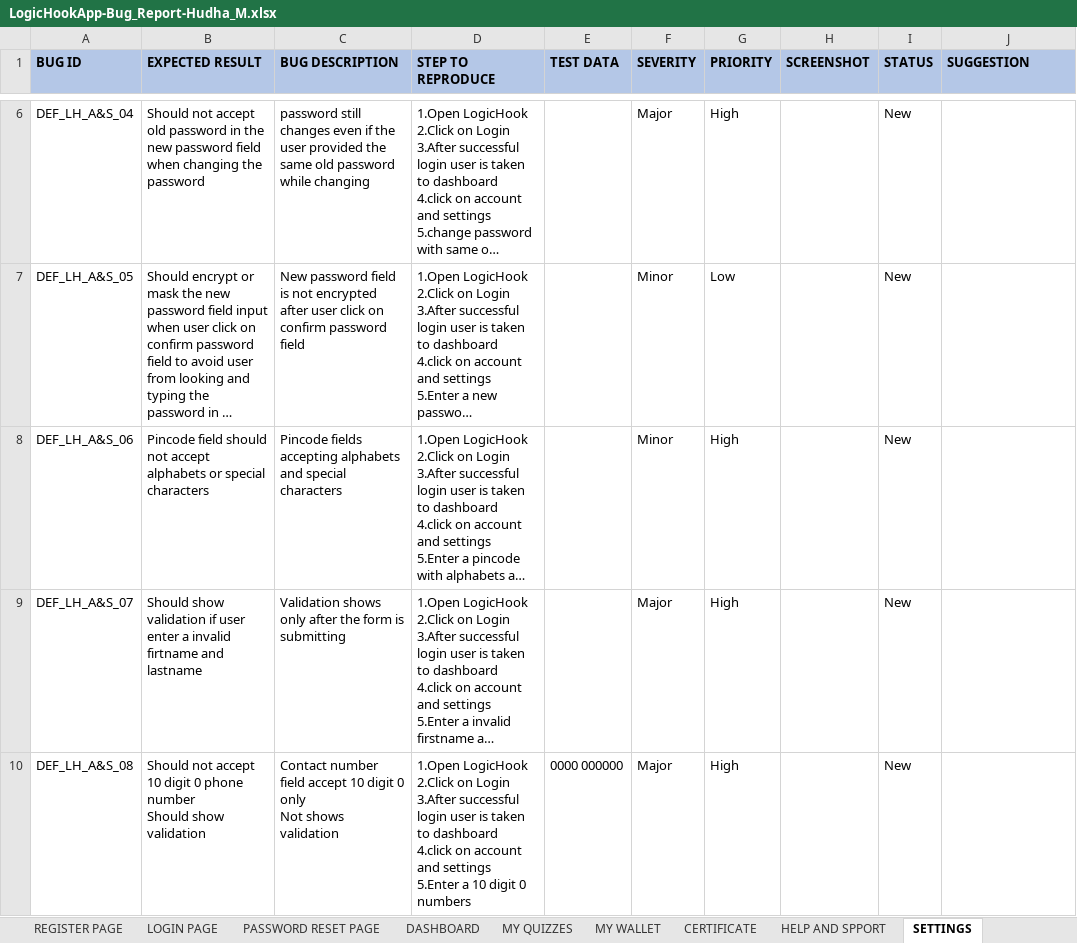
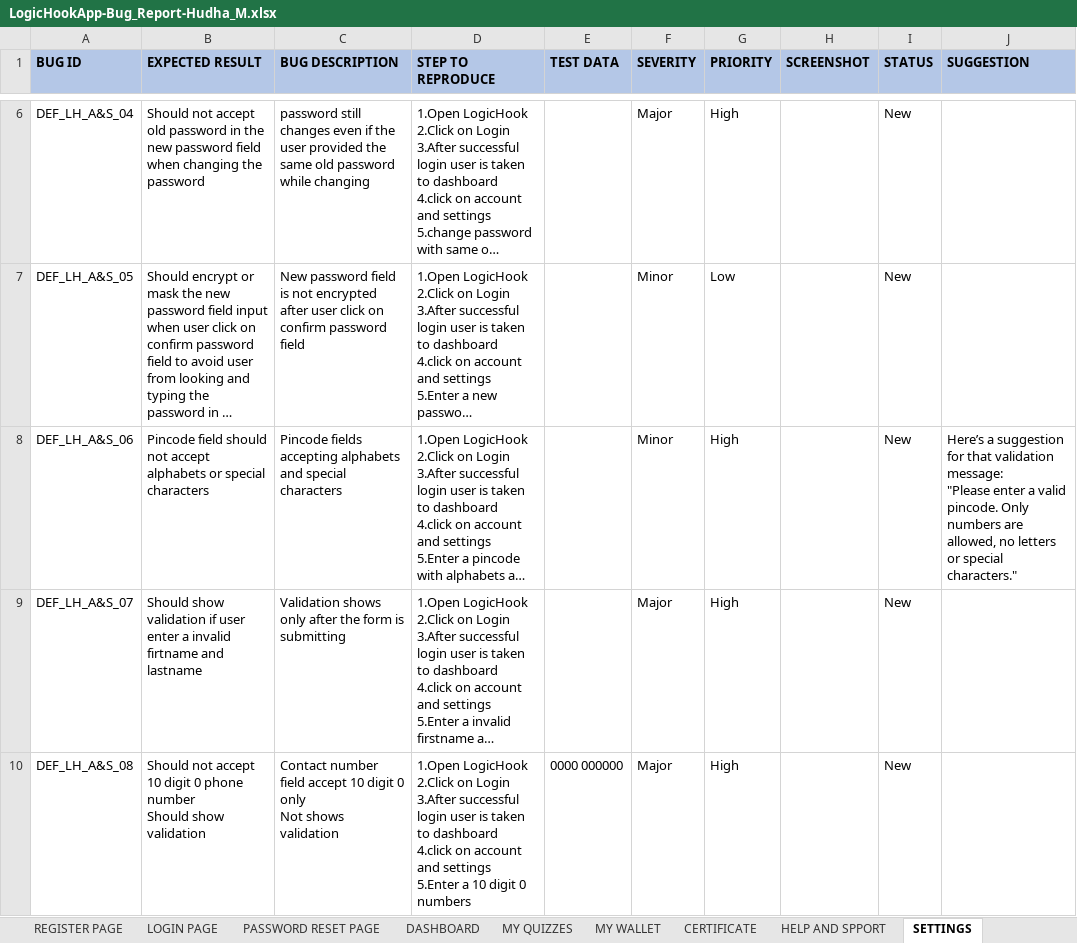
Before and after one commit to Hudaumerm/LogicHook_Bug_Report_Document, an Excel workbook: LogicHookApp-Bug_Report-Hudha_M.xlsx, sheet SETTINGS, drawn as a sheet; only a part is shown, gaps mark what is left out; long unchanged cells end in …; values as stored, in another font and other column widths than the file's, no borders; ↵ is a line break in a cell; the diff names each change by its address in the sheet, - before the commit and + after, or states it on an @@ line.

```diff
--- a/LogicHookApp-Bug_Report-Hudha_M.xlsx (sheet SETTINGS)
+++ b/LogicHookApp-Bug_Report-Hudha_M.xlsx (sheet SETTINGS)
-J8 (SUGGESTION): (empty)
+J8 (SUGGESTION): Here’s a suggestion for that validation message: ↵ "Please enter a valid pincode. Only numbers are allowed, no letters or special characters."
```
Also changed, not shown: sheet LOGIN PAGE, sheet REGISTER PAGE, sheet HELP AND SPPORT, sheet MY WALLET.
